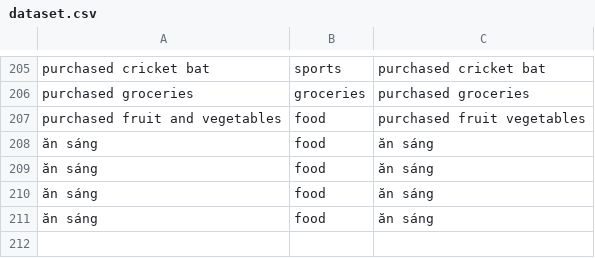
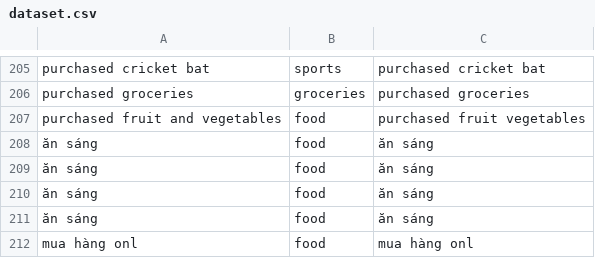
Before and after one commit to Nghiabe/doanchitieu, a CSV file: dataset.csv, drawn as a sheet; only a part is shown, gaps mark what is left out.

```diff
--- a/dataset.csv
+++ b/dataset.csv
@@ -211 +211,2 @@ purchased fruit and vegetables,food,purchased fruit vegetables
 ăn sáng,food,ăn sáng
+mua hàng onl,food,mua hàng onl
```
Also changed, not shown: 4 other files.
